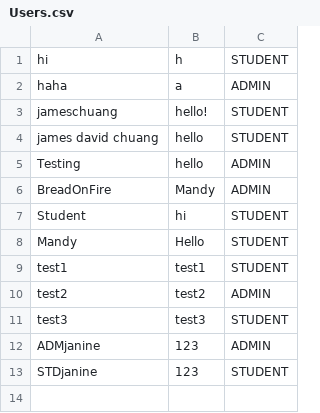
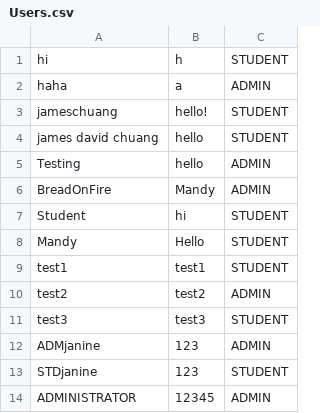
Before and after one commit to AmandaLeeTolentino/LBYCPDS_Proj, a CSV file: Users.csv, drawn as a sheet; the diff names each change by its address in the sheet, - before the commit and + after, or states it on an @@ line.

```diff
--- a/Users.csv
+++ b/Users.csv
+row 14: ADMINISTRATOR | 12345 | ADMIN
```
Also changed, not shown: 1 other file.
